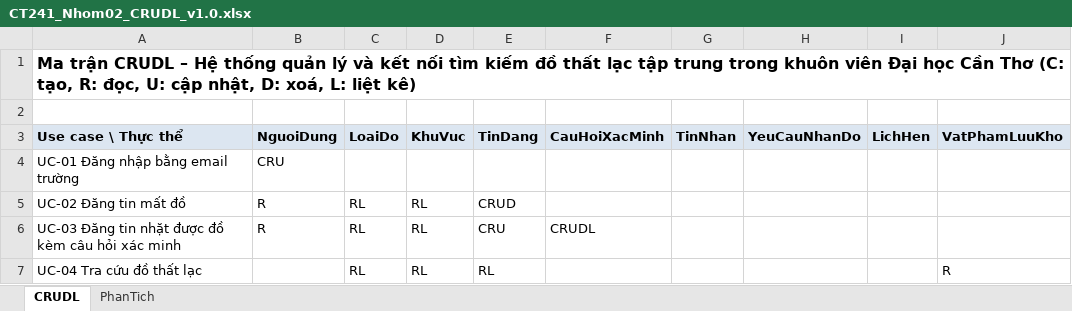
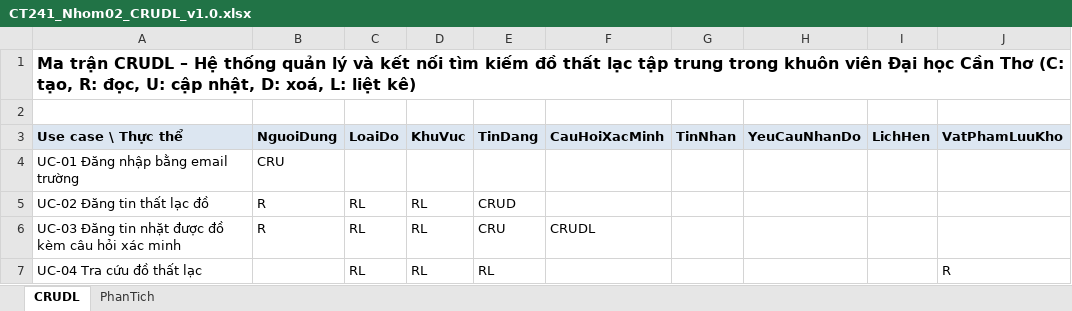
Before and after one commit to lexipit3268/CT241_DeTai05, an Excel workbook: 02_ThuThap/CT241_Nhom02_CRUDL_v1.0.xlsx, sheet CRUDL, drawn as a sheet; only a part is shown; values as stored, in another font and other column widths than the file's, no borders; the diff names each change by its address in the sheet, - before the commit and + after, or states it on an @@ line.

```diff
--- a/02_ThuThap/CT241_Nhom02_CRUDL_v1.0.xlsx (sheet CRUDL)
+++ b/02_ThuThap/CT241_Nhom02_CRUDL_v1.0.xlsx (sheet CRUDL)
-A5 (Use case \ Thực thể): UC-02 Đăng tin mất đồ
+A5 (Use case \ Thực thể): UC-02 Đăng tin thất lạc đồ
```
Also changed, not shown: 00_QuanLyNhom/CT241_Nhom02_QuanLyNhom_v1.0.xlsx, 10 other files.
